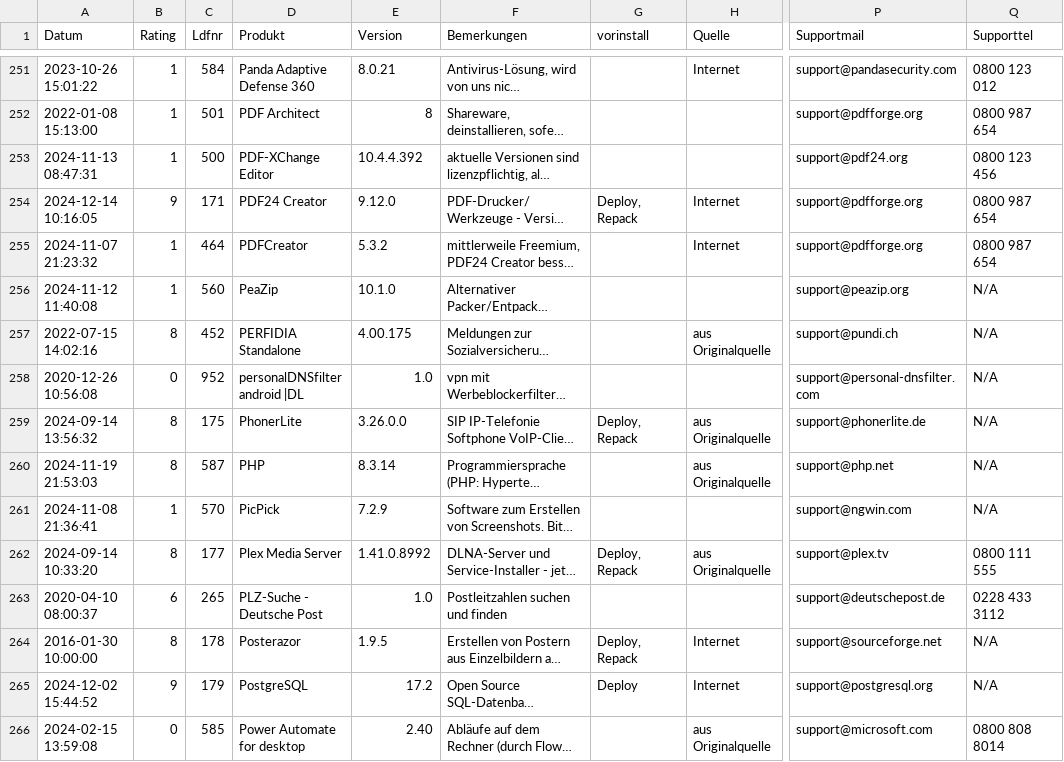
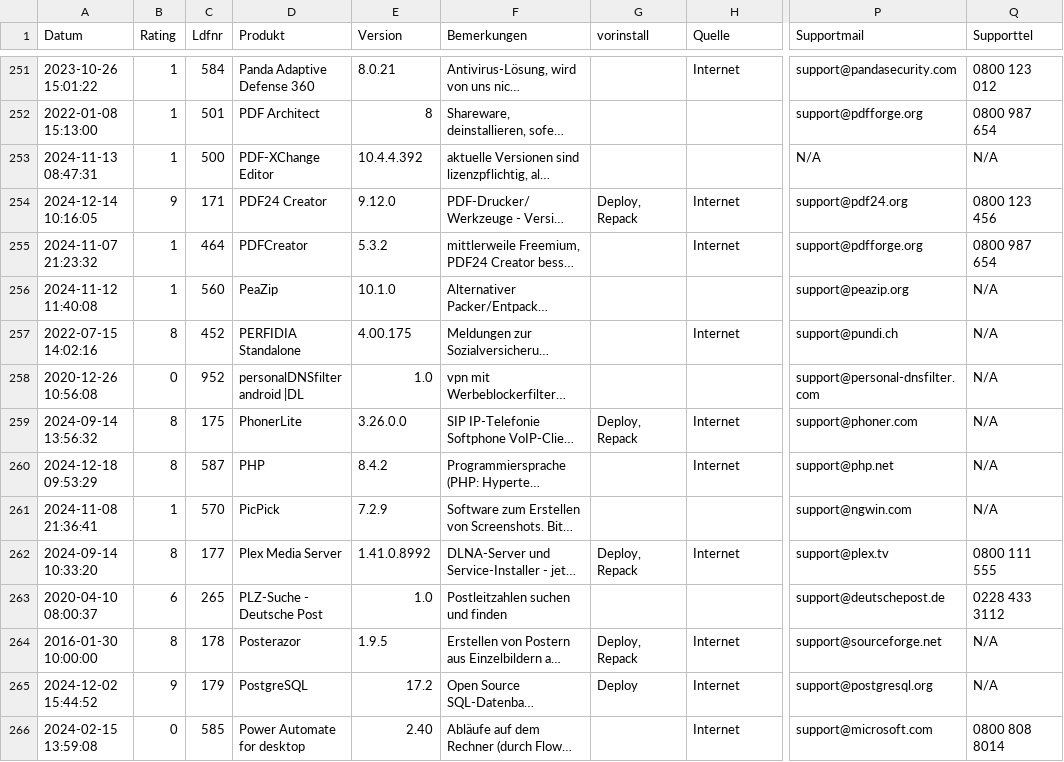
Before and after one commit to svenbolte/Open-Audit-Classic, a CSV file: htdocs/openaudit/wordpresssoftware.csv, drawn as a sheet; only a part is shown, gaps mark what is left out; long unchanged cells end in …; the diff covers the shown part only; the diff names each change by its address in the sheet, - before the commit and + after, or states it on an @@ line.

```diff
--- a/htdocs/openaudit/wordpresssoftware.csv
+++ b/htdocs/openaudit/wordpresssoftware.csv
-P253 (Supportmail): support@pdf24.org
+P253 (Supportmail): N/A
-Q253 (Supporttel): 0800 123 456
+Q253 (Supporttel): N/A
-P254 (Supportmail): support@pdfforge.org
+P254 (Supportmail): support@pdf24.org
-Q254 (Supporttel): 0800 987 654
+Q254 (Supporttel): 0800 123 456
-H257 (Quelle): aus Originalquelle
+H257 (Quelle): Internet
-H259:H260 (Quelle): aus Originalquelle
+H259:H260 (Quelle): Internet
-P259 (Supportmail): support@phonerlite.de
+P259 (Supportmail): support@phoner.com
-A260 (Datum): 2024-11-19 21:53:03
+A260 (Datum): 2024-12-18 09:53:29
-E260 (Version): 8.3.14
+E260 (Version): 8.4.2
-H262 (Quelle): aus Originalquelle
+H262 (Quelle): Internet
-H266 (Quelle): aus Originalquelle
+H266 (Quelle): Internet
```
Also changed, not shown: 121 edited cells elsewhere in this file, 2 other files.
